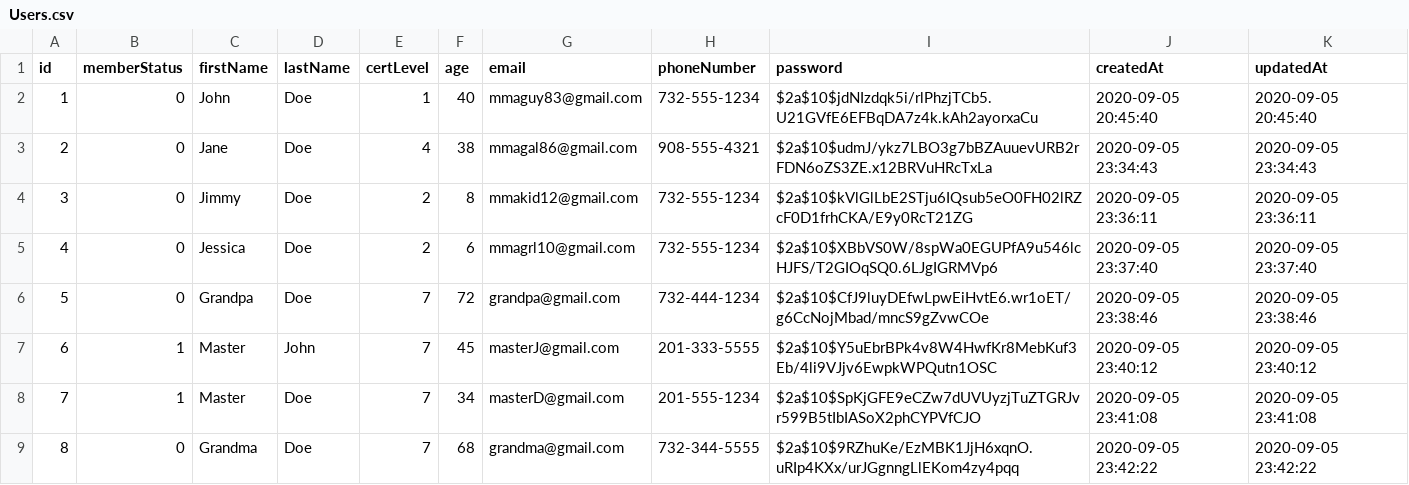
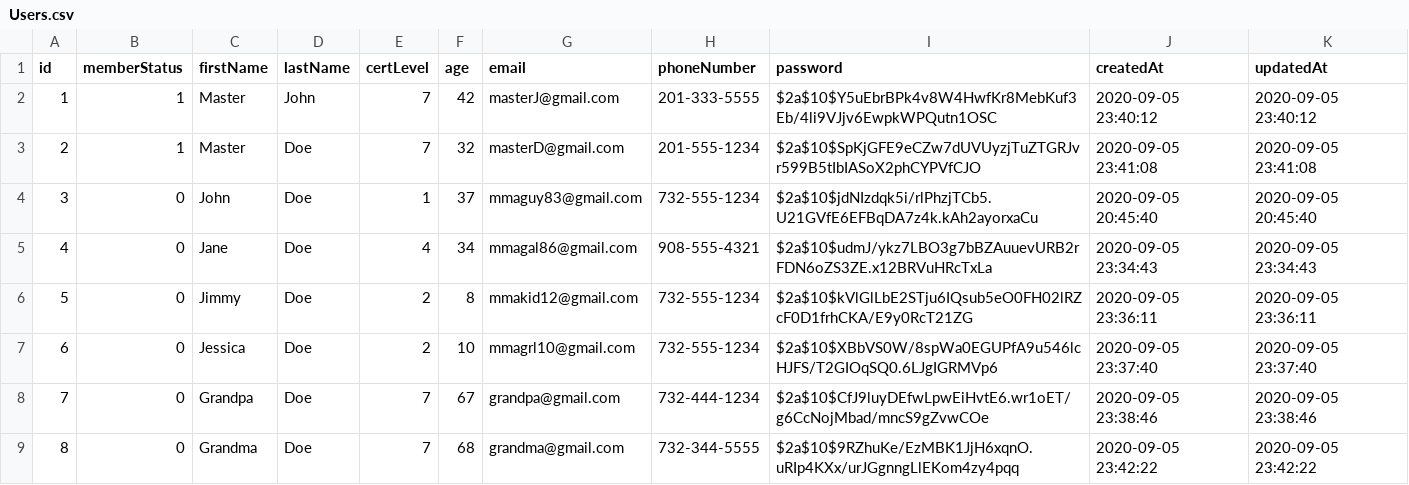
Before and after one commit to mc4506/martial-art-school-management, a CSV file: db/Users.csv, drawn as a sheet; removed rows and columns are numbered as before the commit, all else as after; the diff names each change by its address in the sheet, - before the commit and + after, or states it on an @@ line.

```diff
--- a/db/Users.csv
+++ b/db/Users.csv
+row 2: 1 | 1 | Master | John | 7 | 42 | masterJ@gmail.com | 201-333-5555 | $2a$10$Y5uEbrBPk4v8W4HwfKr8MebKuf3Eb/4li9VJjv6EwpkWPQutn1OSC | 2020-09-05 23:40:12 | 2020-09-05 23:40:12
+row 3: 2 | 1 | Master | Doe | 7 | 32 | masterD@gmail.com | 201-555-1234 | $2a$10$SpKjGFE9eCZw7dUVUyzjTuZTGRJvr599B5tIbIASoX2phCYPVfCJO | 2020-09-05 23:41:08 | 2020-09-05 23:41:08
@@ column A (id) renumbered between rows 4 and 8 @@
-F4 (age): 40
+F4 (age): 37
-F5 (age): 38
+F5 (age): 34
-F7 (age): 6
+F7 (age): 10
-F8 (age): 72
+F8 (age): 67
-row 7: 6 | 1 | Master | John | 7 | 45 | masterJ@gmail.com | 201-333-5555 | $2a$10$Y5uEbrBPk4v8W4HwfKr8MebKuf3Eb/4li9VJjv6EwpkWPQutn1OSC | 2020-09-05 23:40:12 | 2020-09-05 23:40:12
-row 8: 7 | 1 | Master | Doe | 7 | 34 | masterD@gmail.com | 201-555-1234 | $2a$10$SpKjGFE9eCZw7dUVUyzjTuZTGRJvr599B5tIbIASoX2phCYPVfCJO | 2020-09-05 23:41:08 | 2020-09-05 23:41:08
```
Also changed, not shown: db/Sessions.csv, 3 other files.
